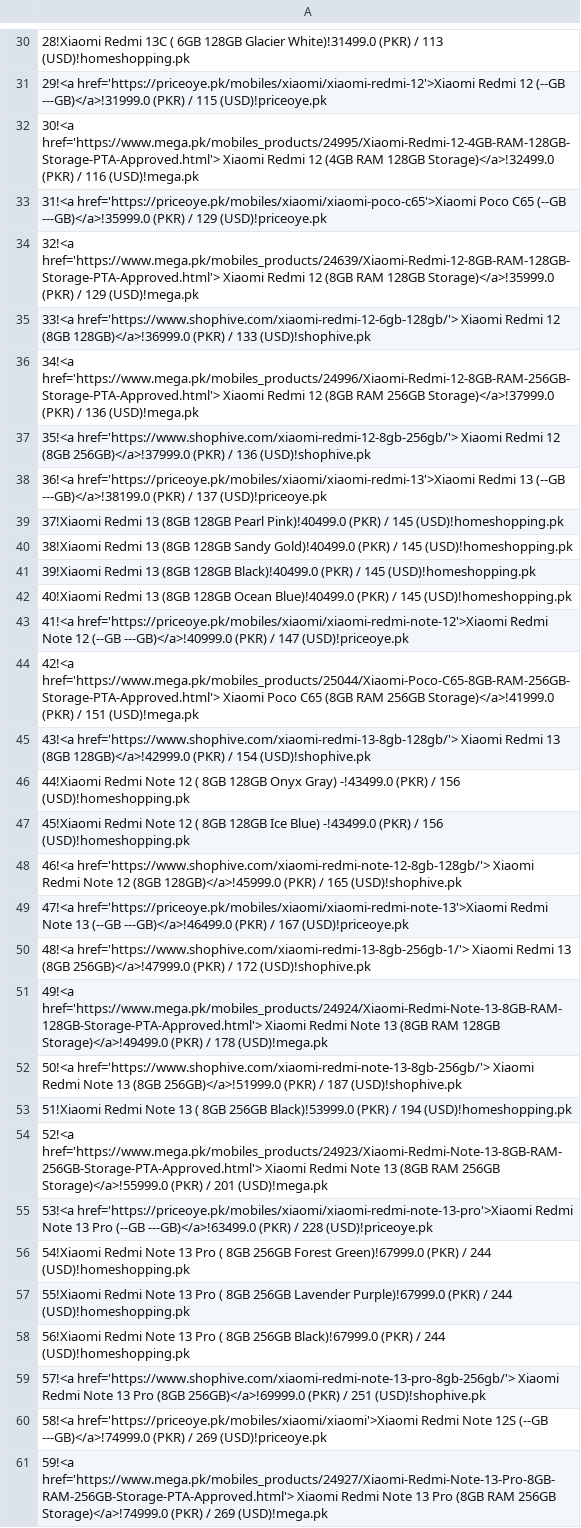
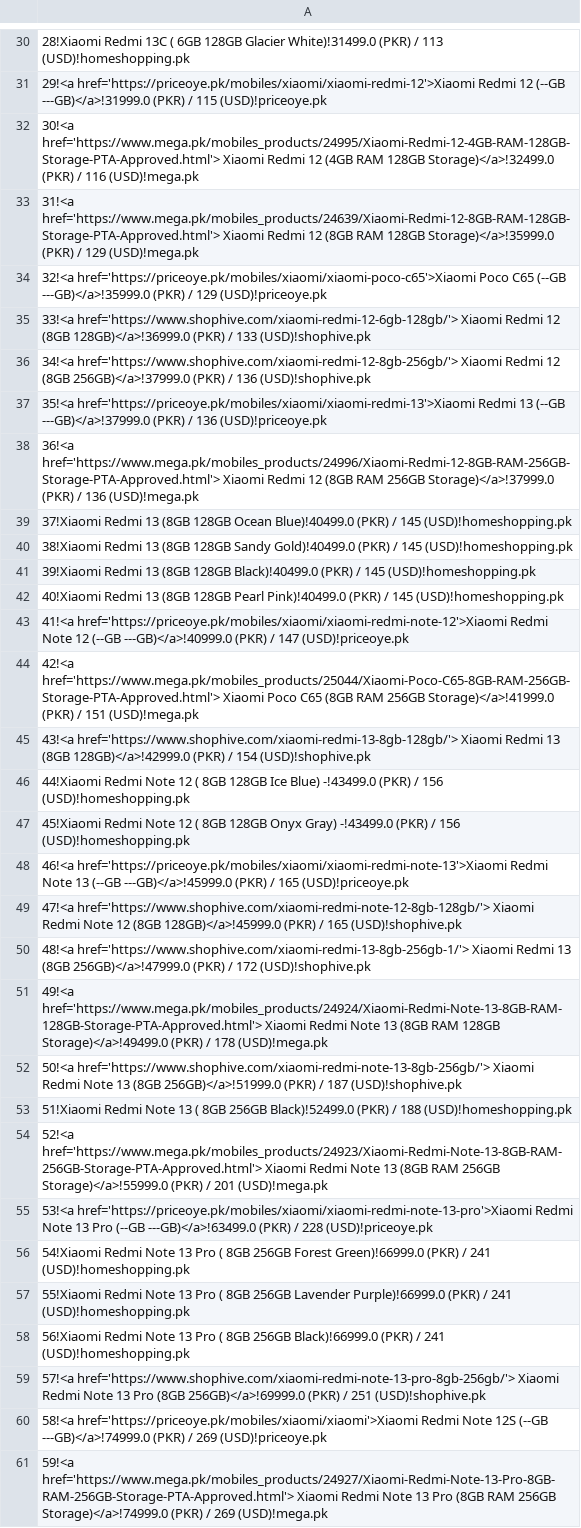
Before and after one commit to maliksuhail/mobileprices, a CSV file: assets/xiaomi/xiaomi.csv, drawn as a sheet; only a part is shown, gaps mark what is left out; the diff covers the shown part only.

```diff
--- a/assets/xiaomi/xiaomi.csv
+++ b/assets/xiaomi/xiaomi.csv
@@ -32,12 +32,12 @@
 30!<a href='https://www.mega.pk/mobiles_products/24995/Xiaomi-Redmi-12-4GB-RAM-128GB-Storage-PTA-Approved.html'> Xiaomi Redmi 12 (4GB RAM 128GB Storage)</a>!32499.0 (PKR) / 116 (USD)!mega.pk
-31!<a href='https://priceoye.pk/mobiles/xiaomi/xiaomi-poco-c65'>Xiaomi Poco C65 (--GB ---GB)</a>!35999.0 (PKR) / 129 (USD)!priceoye.pk
-32!<a href='https://www.mega.pk/mobiles_products/24639/Xiaomi-Redmi-12-8GB-RAM-128GB-Storage-PTA-Approved.html'> Xiaomi Redmi 12 (8GB RAM 128GB Storage)</a>!35999.0 (PKR) / 129 (USD)!mega.pk
+31!<a href='https://www.mega.pk/mobiles_products/24639/Xiaomi-Redmi-12-8GB-RAM-128GB-Storage-PTA-Approved.html'> Xiaomi Redmi 12 (8GB RAM 128GB Storage)</a>!35999.0 (PKR) / 129 (USD)!mega.pk
+32!<a href='https://priceoye.pk/mobiles/xiaomi/xiaomi-poco-c65'>Xiaomi Poco C65 (--GB ---GB)</a>!35999.0 (PKR) / 129 (USD)!priceoye.pk
 33!<a href='https://www.shophive.com/xiaomi-redmi-12-6gb-128gb/'> Xiaomi Redmi 12 (8GB 128GB)</a>!36999.0 (PKR) / 133 (USD)!shophive.pk
-34!<a href='https://www.mega.pk/mobiles_products/24996/Xiaomi-Redmi-12-8GB-RAM-256GB-Storage-PTA-Approved.html'> Xiaomi Redmi 12 (8GB RAM 256GB Storage)</a>!37999.0 (PKR) / 136 (USD)!mega.pk
-35!<a href='https://www.shophive.com/xiaomi-redmi-12-8gb-256gb/'> Xiaomi Redmi 12 (8GB 256GB)</a>!37999.0 (PKR) / 136 (USD)!shophive.pk
-36!<a href='https://priceoye.pk/mobiles/xiaomi/xiaomi-redmi-13'>Xiaomi Redmi 13 (--GB ---GB)</a>!38199.0 (PKR) / 137 (USD)!priceoye.pk
-37!Xiaomi Redmi 13 (8GB 128GB Pearl Pink)!40499.0 (PKR) / 145 (USD)!homeshopping.pk
+34!<a href='https://www.shophive.com/xiaomi-redmi-12-8gb-256gb/'> Xiaomi Redmi 12 (8GB 256GB)</a>!37999.0 (PKR) / 136 (USD)!shophive.pk
+35!<a href='https://priceoye.pk/mobiles/xiaomi/xiaomi-redmi-13'>Xiaomi Redmi 13 (--GB ---GB)</a>!37999.0 (PKR) / 136 (USD)!priceoye.pk
+36!<a href='https://www.mega.pk/mobiles_products/24996/Xiaomi-Redmi-12-8GB-RAM-256GB-Storage-PTA-Approved.html'> Xiaomi Redmi 12 (8GB RAM 256GB Storage)</a>!37999.0 (PKR) / 136 (USD)!mega.pk
+37!Xiaomi Redmi 13 (8GB 128GB Ocean Blue)!40499.0 (PKR) / 145 (USD)!homeshopping.pk
 38!Xiaomi Redmi 13 (8GB 128GB Sandy Gold)!40499.0 (PKR) / 145 (USD)!homeshopping.pk
 39!Xiaomi Redmi 13 (8GB 128GB Black)!40499.0 (PKR) / 145 (USD)!homeshopping.pk
-40!Xiaomi Redmi 13 (8GB 128GB Ocean Blue)!40499.0 (PKR) / 145 (USD)!homeshopping.pk
+40!Xiaomi Redmi 13 (8GB 128GB Pearl Pink)!40499.0 (PKR) / 145 (USD)!homeshopping.pk
 41!<a href='https://priceoye.pk/mobiles/xiaomi/xiaomi-redmi-note-12'>Xiaomi Redmi Note 12 (--GB ---GB)</a>!40999.0 (PKR) / 147 (USD)!priceoye.pk
@@ -45,6 +45,6 @@
 43!<a href='https://www.shophive.com/xiaomi-redmi-13-8gb-128gb/'> Xiaomi Redmi 13 (8GB 128GB)</a>!42999.0 (PKR) / 154 (USD)!shophive.pk
-44!Xiaomi Redmi Note 12 ( 8GB 128GB Onyx Gray) -!43499.0 (PKR) / 156 (USD)!homeshopping.pk
-45!Xiaomi Redmi Note 12 ( 8GB 128GB Ice Blue) -!43499.0 (PKR) / 156 (USD)!homeshopping.pk
-46!<a href='https://www.shophive.com/xiaomi-redmi-note-12-8gb-128gb/'> Xiaomi Redmi Note 12 (8GB 128GB)</a>!45999.0 (PKR) / 165 (USD)!shophive.pk
-47!<a href='https://priceoye.pk/mobiles/xiaomi/xiaomi-redmi-note-13'>Xiaomi Redmi Note 13 (--GB ---GB)</a>!46499.0 (PKR) / 167 (USD)!priceoye.pk
+44!Xiaomi Redmi Note 12 ( 8GB 128GB Ice Blue) -!43499.0 (PKR) / 156 (USD)!homeshopping.pk
+45!Xiaomi Redmi Note 12 ( 8GB 128GB Onyx Gray) -!43499.0 (PKR) / 156 (USD)!homeshopping.pk
+46!<a href='https://priceoye.pk/mobiles/xiaomi/xiaomi-redmi-note-13'>Xiaomi Redmi Note 13 (--GB ---GB)</a>!45999.0 (PKR) / 165 (USD)!priceoye.pk
+47!<a href='https://www.shophive.com/xiaomi-redmi-note-12-8gb-128gb/'> Xiaomi Redmi Note 12 (8GB 128GB)</a>!45999.0 (PKR) / 165 (USD)!shophive.pk
 48!<a href='https://www.shophive.com/xiaomi-redmi-13-8gb-256gb-1/'> Xiaomi Redmi 13 (8GB 256GB)</a>!47999.0 (PKR) / 172 (USD)!shophive.pk
@@ -52,8 +52,8 @@
 50!<a href='https://www.shophive.com/xiaomi-redmi-note-13-8gb-256gb/'> Xiaomi Redmi Note 13 (8GB 256GB)</a>!51999.0 (PKR) / 187 (USD)!shophive.pk
-51!Xiaomi Redmi Note 13 ( 8GB 256GB Black)!53999.0 (PKR) / 194 (USD)!homeshopping.pk
+51!Xiaomi Redmi Note 13 ( 8GB 256GB Black)!52499.0 (PKR) / 188 (USD)!homeshopping.pk
 52!<a href='https://www.mega.pk/mobiles_products/24923/Xiaomi-Redmi-Note-13-8GB-RAM-256GB-Storage-PTA-Approved.html'> Xiaomi Redmi Note 13 (8GB RAM 256GB Storage)</a>!55999.0 (PKR) / 201 (USD)!mega.pk
 53!<a href='https://priceoye.pk/mobiles/xiaomi/xiaomi-redmi-note-13-pro'>Xiaomi Redmi Note 13 Pro (--GB ---GB)</a>!63499.0 (PKR) / 228 (USD)!priceoye.pk
-54!Xiaomi Redmi Note 13 Pro ( 8GB 256GB Forest Green)!67999.0 (PKR) / 244 (USD)!homeshopping.pk
-55!Xiaomi Redmi Note 13 Pro ( 8GB 256GB Lavender Purple)!67999.0 (PKR) / 244 (USD)!homeshopping.pk
-56!Xiaomi Redmi Note 13 Pro ( 8GB 256GB Black)!67999.0 (PKR) / 244 (USD)!homeshopping.pk
+54!Xiaomi Redmi Note 13 Pro ( 8GB 256GB Forest Green)!66999.0 (PKR) / 241 (USD)!homeshopping.pk
+55!Xiaomi Redmi Note 13 Pro ( 8GB 256GB Lavender Purple)!66999.0 (PKR) / 241 (USD)!homeshopping.pk
+56!Xiaomi Redmi Note 13 Pro ( 8GB 256GB Black)!66999.0 (PKR) / 241 (USD)!homeshopping.pk
 57!<a href='https://www.shophive.com/xiaomi-redmi-note-13-pro-8gb-256gb/'> Xiaomi Redmi Note 13 Pro (8GB 256GB)</a>!69999.0 (PKR) / 251 (USD)!shophive.pk
```
Also changed, not shown: 1 removed row and 20 edited cells elsewhere in this file, assets/apple/apple.csv, assets/oppo/oppo.csv, 49 other files.
